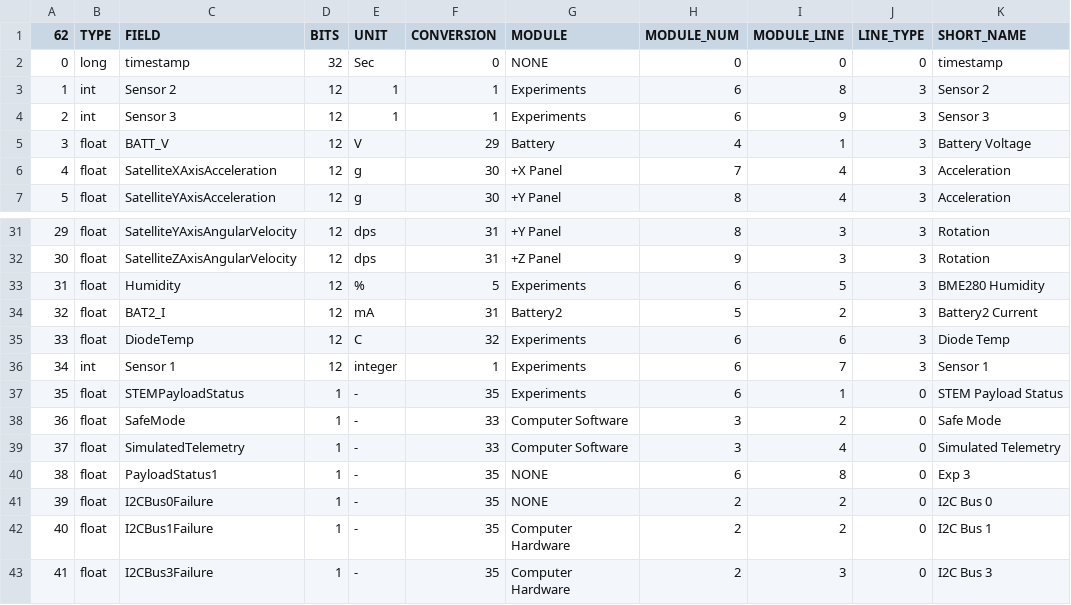
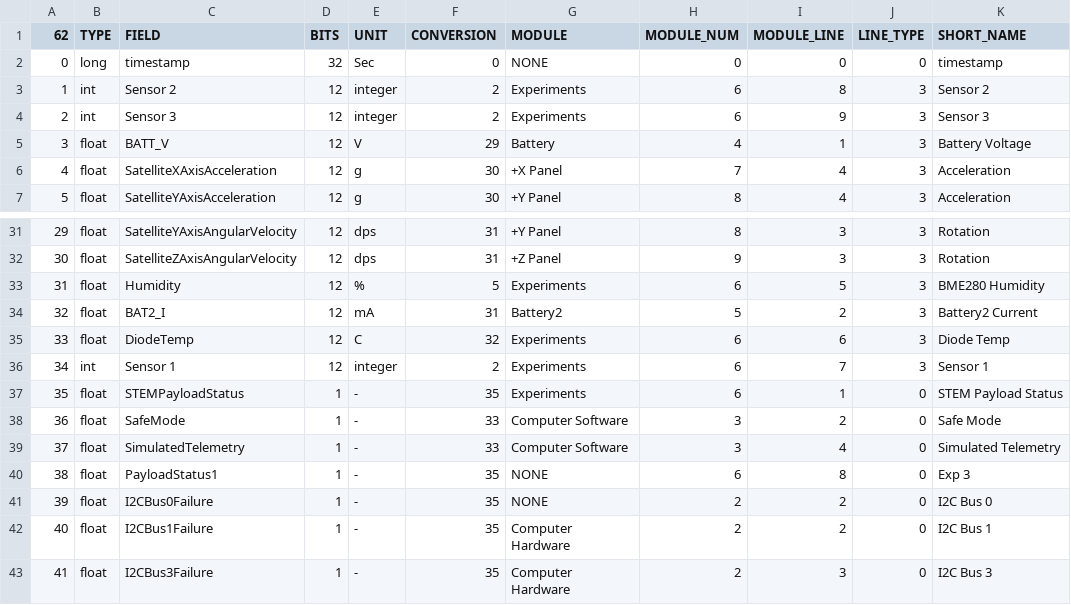
Before and after one commit to alanbjohnston/CubeSatSim, a CSV file: spacecraft/PacSatGround_0.46o/PacSatSim_rttelemetry.csv, drawn as a sheet; only a part is shown, gaps mark what is left out; the diff names each change by its address in the sheet, - before the commit and + after, or states it on an @@ line.

Commit message:
Update PacSatSim_rttelemetry.csv fix sensors

```diff
--- a/spacecraft/PacSatGround_0.46o/PacSatSim_rttelemetry.csv
+++ b/spacecraft/PacSatGround_0.46o/PacSatSim_rttelemetry.csv
-E3:E4 (UNIT): 1
+E3:E4 (UNIT): integer
-F3:F4 (CONVERSION): 1
+F3:F4 (CONVERSION): 2
-F36 (CONVERSION): 1
+F36 (CONVERSION): 2
```
